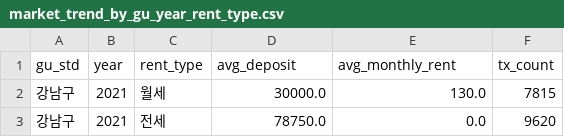
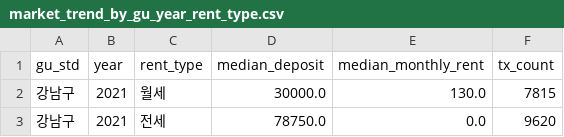
Before and after one commit to wodyd0433/st_team5_seoul_estate, a CSV file: datasets/cleaned/housing/market_trend_by_gu_year_rent_type.csv, drawn as a sheet; only a part is shown.

```diff
--- a/datasets/cleaned/housing/market_trend_by_gu_year_rent_type.csv
+++ b/datasets/cleaned/housing/market_trend_by_gu_year_rent_type.csv
@@ -1,2 +1,2 @@
-gu_std,year,rent_type,avg_deposit,avg_monthly_rent,tx_count
+gu_std,year,rent_type,median_deposit,median_monthly_rent,tx_count
 강남구,2021,월세,30000.0,130.0,7815
```
Also changed, not shown: datasets/cleaned/housing/jeonse_ratio_ranking_by_gu.csv, 8 other files.
